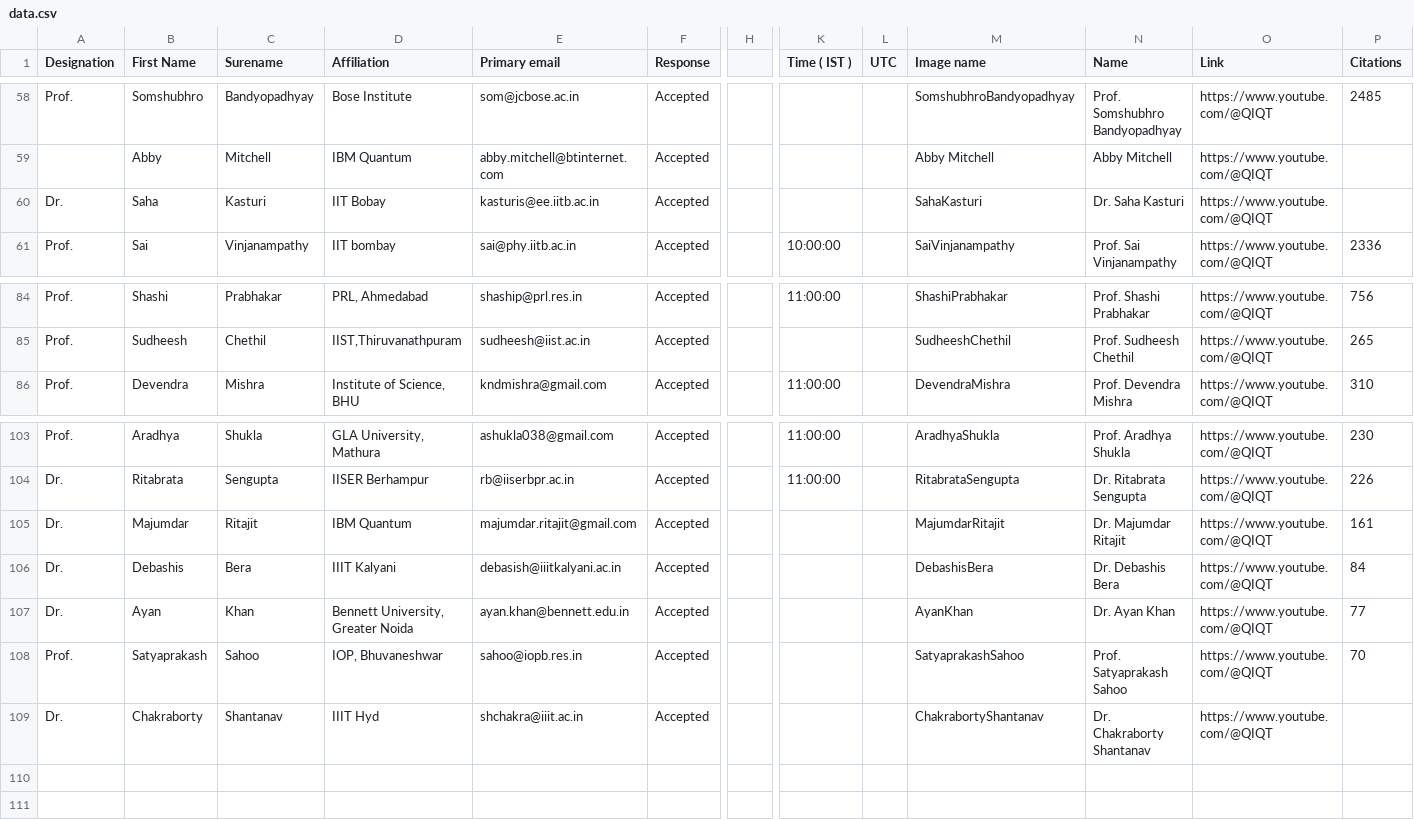
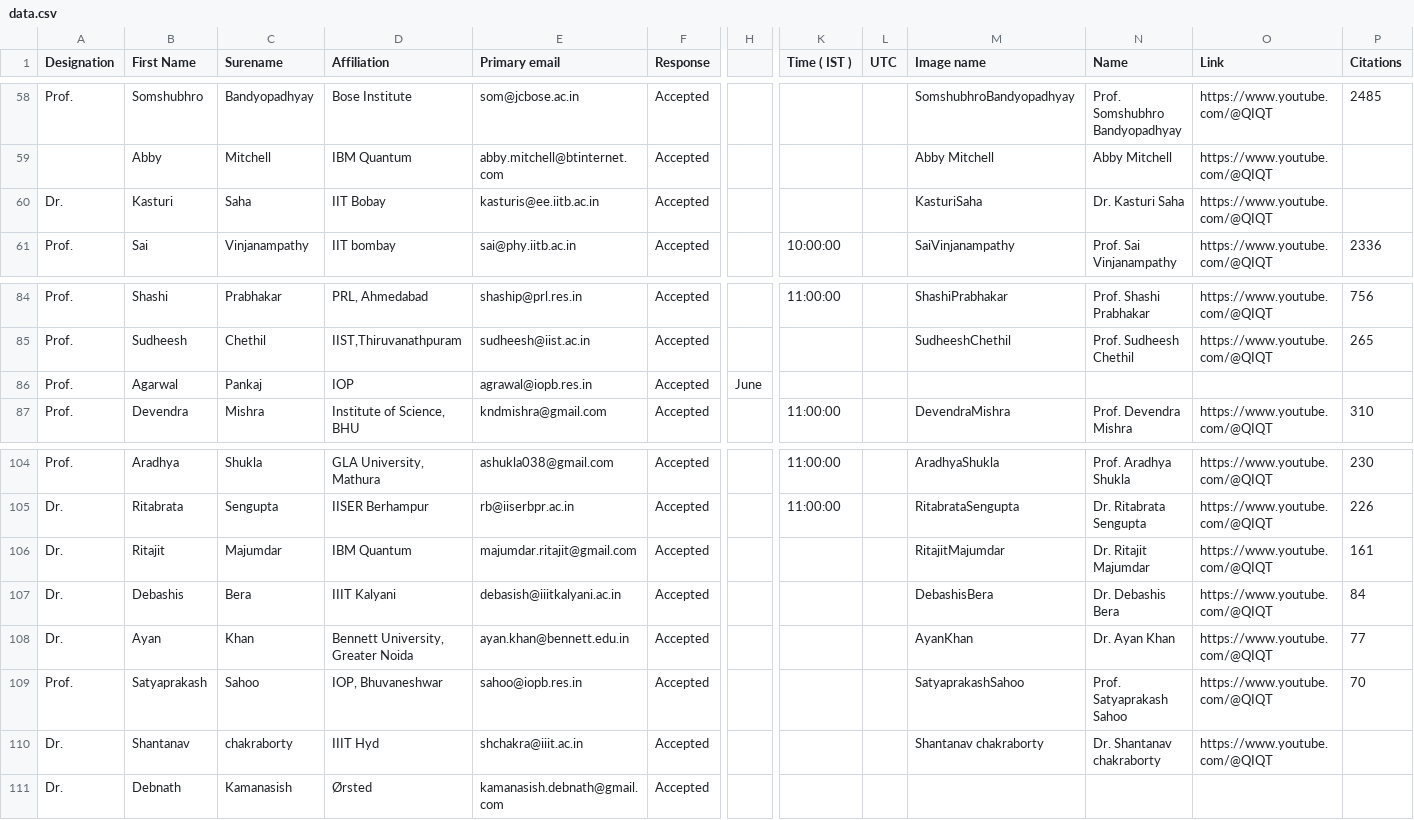
Before and after one commit to amar567/qiqt23, a CSV file: assets/data.csv, drawn as a sheet; only a part is shown, gaps mark what is left out; addresses are those after the commit; rows hold the shown columns only; the diff names each change by its address in the sheet, - before the commit and + after, or states it on an @@ line.

```diff
--- a/assets/data.csv
+++ b/assets/data.csv
-B60 (First Name): Saha
+B60 (First Name): Kasturi
-C60 (Surename): Kasturi
+C60 (Surename): Saha
-M60 (Image name): SahaKasturi
+M60 (Image name): KasturiSaha
-N60 (Name): Dr. Saha Kasturi
+N60 (Name): Dr. Kasturi Saha
+row 86: Prof. | Agarwal | Pankaj | IOP | agrawal@iopb.res.in | Accepted | June
-B106 (First Name): Majumdar
+B106 (First Name): Ritajit
-C106 (Surename): Ritajit
+C106 (Surename): Majumdar
-M106 (Image name): MajumdarRitajit
+M106 (Image name): RitajitMajumdar
-N106 (Name): Dr. Majumdar Ritajit
+N106 (Name): Dr. Ritajit Majumdar
-B110 (First Name): Chakraborty
+B110 (First Name): Shantanav
-C110 (Surename): Shantanav
+C110 (Surename): chakraborty
-M110 (Image name): ChakrabortyShantanav
+M110 (Image name): Shantanav chakraborty
-N110 (Name): Dr. Chakraborty Shantanav
+N110 (Name): Dr. Shantanav chakraborty
+row 111: Dr. | Debnath | Kamanasish | Ørsted | kamanasish.debnath@gmail.com | Accepted
```
Also changed, not shown: people/people_data.csv, 4 other files.
